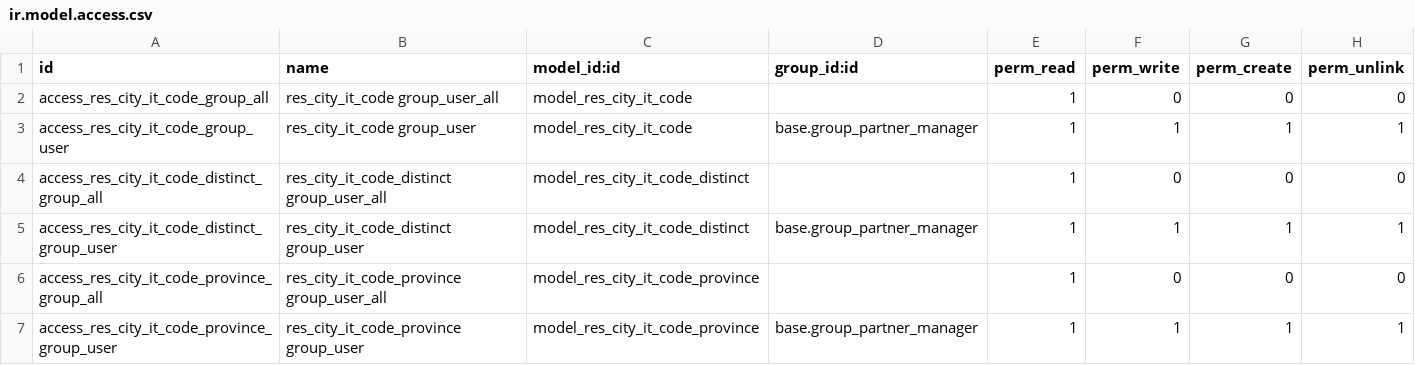
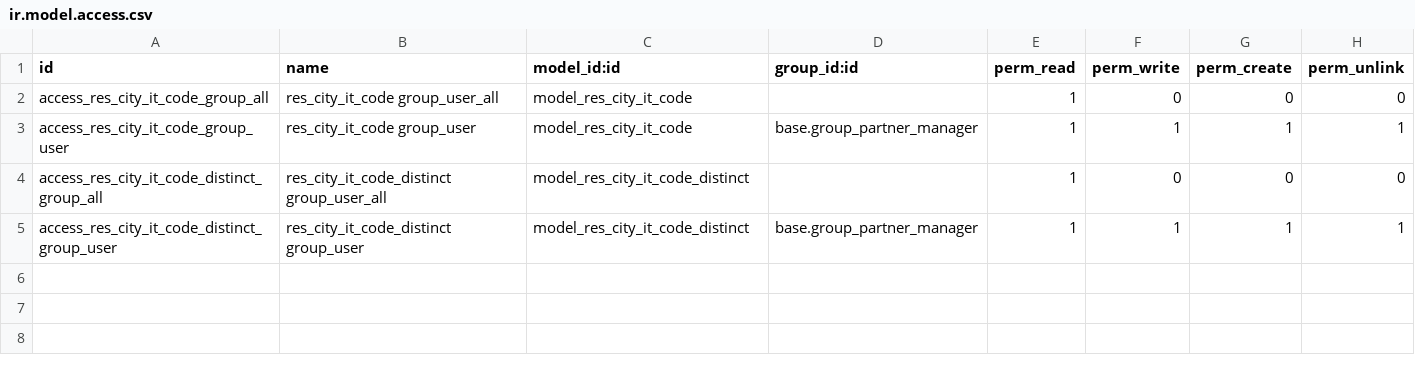
Before and after one commit to OCA/l10n-italy, a CSV file: l10n_it_fiscalcode/security/ir.model.access.csv, drawn as a sheet.

Commit message:
[IMP] A better wizard for fiscalcode generation. (#569)

```diff
--- a/l10n_it_fiscalcode/security/ir.model.access.csv
+++ b/l10n_it_fiscalcode/security/ir.model.access.csv
@@ -5,3 +5 @@
 "access_res_city_it_code_distinct_group_user","res_city_it_code_distinct group_user","model_res_city_it_code_distinct","base.group_partner_manager",1,1,1,1
-"access_res_city_it_code_province_group_all","res_city_it_code_province group_user_all","model_res_city_it_code_province",,1,0,0,0
-"access_res_city_it_code_province_group_user","res_city_it_code_province group_user","model_res_city_it_code_province","base.group_partner_manager",1,1,1,1
```
Also changed, not shown: 11 other files.
